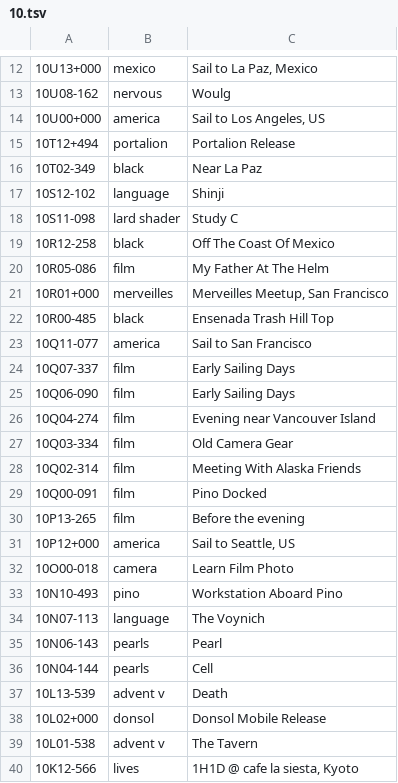
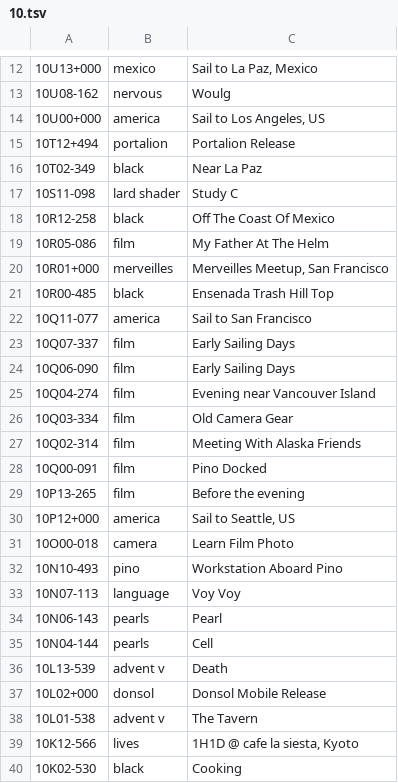
Before and after one commit to XXIIVV/oscean, a TSV file: src/diary/10.tsv, drawn as a sheet; only a part is shown, gaps mark what is left out; the shorter side is filled out with more unchanged rows.

```diff
--- a/src/diary/10.tsv
+++ b/src/diary/10.tsv
@@ -16,3 +16,2 @@
 10T02-349	black	Near La Paz
-10S12-102	language	Shinji
 10S11-098	lard shader	Study C
@@ -33,3 +32,3 @@
 10N10-493	pino	Workstation Aboard Pino
-10N07-113	language	The Voynich
+10N07-113	language	Voy Voy
 10N06-143	pearls	Pearl
```
Also changed, not shown: 27 other files.
